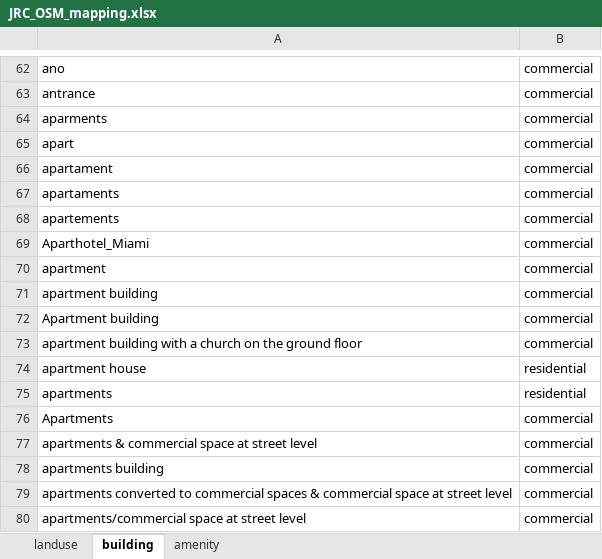
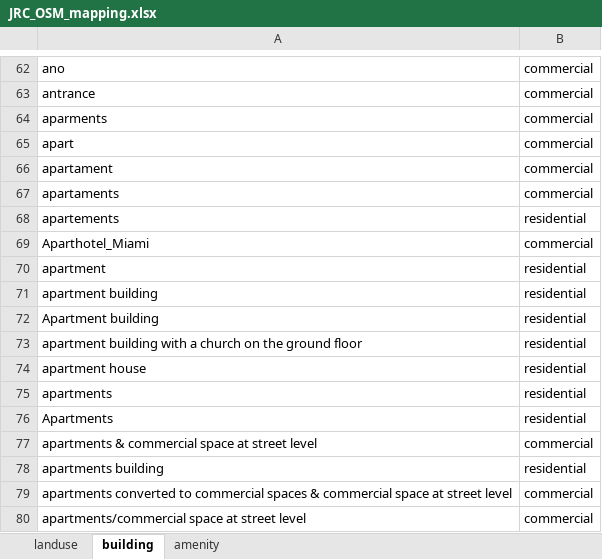
Before and after one commit to Deltares/hydromt_fiat, an Excel workbook: hydromt_fiat/data/damage_functions/flooding/JRC_OSM_mapping.xlsx, sheet building, drawn as a sheet; only a part is shown, gaps mark what is left out; values as stored, in another font and other column widths than the file's, no borders; the diff covers the shown part only; the diff names each change by its address in the sheet, - before the commit and + after, or states it on an @@ line.

Commit message:
update OSM_JRC_classification and change "tags"to "buildings" key

```diff
--- a/hydromt_fiat/data/damage_functions/flooding/JRC_OSM_mapping.xlsx (sheet building)
+++ b/hydromt_fiat/data/damage_functions/flooding/JRC_OSM_mapping.xlsx (sheet building)
-B68: commercial
+B68: residential
-B70:B73: commercial
+B70:B73: residential
-B76: commercial
+B76: residential
-B78: commercial
+B78: residential
```
Also changed, not shown: 47 edited cells elsewhere in this sheet, sheet amenity, 2 other files.
